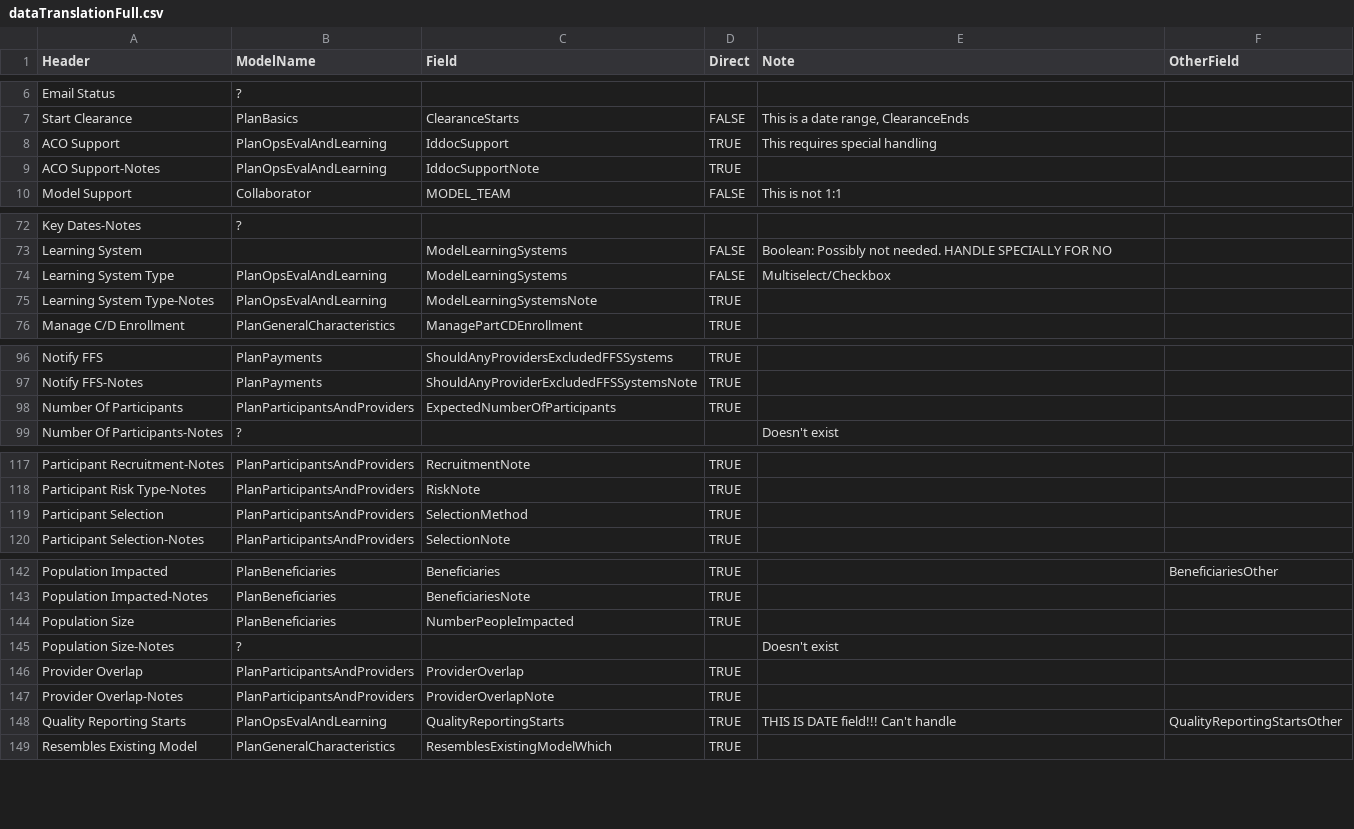
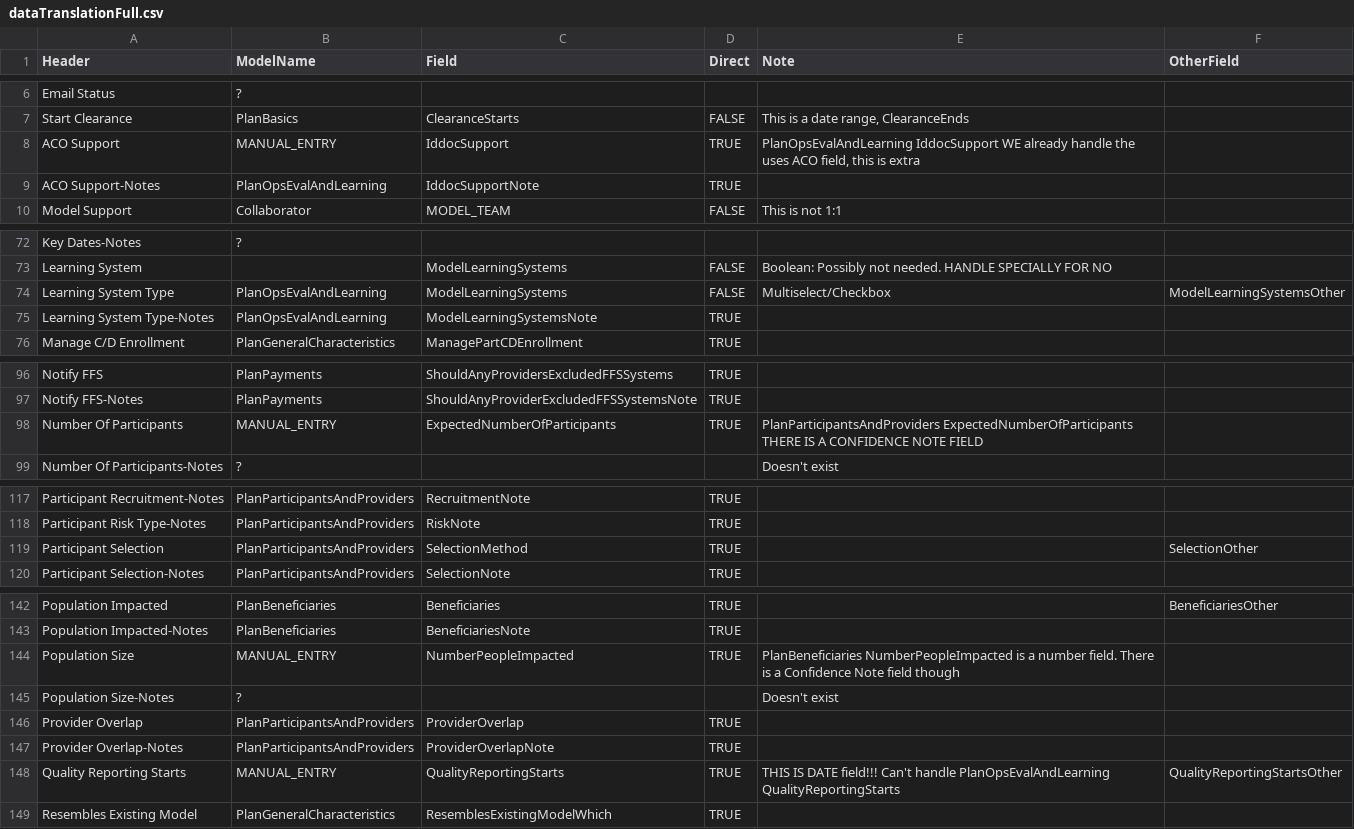
Before and after one commit to CMS-Enterprise/mint-app, a CSV file: cmd/backfill/data/dataTranslationFull.csv, drawn as a sheet; only a part is shown, gaps mark what is left out.

Commit message:
update translations

```diff
--- a/cmd/backfill/data/dataTranslationFull.csv
+++ b/cmd/backfill/data/dataTranslationFull.csv
@@ -7,3 +7,3 @@ Email Status,?,,,,
 Start Clearance,PlanBasics,ClearanceStarts,FALSE,"This is a date range, ClearanceEnds",
-ACO Support,PlanOpsEvalAndLearning,IddocSupport,TRUE,This requires special handling,
+ACO Support,MANUAL_ENTRY,IddocSupport,TRUE,"PlanOpsEvalAndLearning        IddocSupport WE already handle the uses ACO field, this is extra",
 ACO Support-Notes,PlanOpsEvalAndLearning,IddocSupportNote,TRUE,,
@@ -73,3 +73,3 @@ Key Dates-Notes,?,,,,
 Learning System,,ModelLearningSystems,FALSE,Boolean: Possibly not needed. HANDLE SPECIALLY FOR NO,
-Learning System Type,PlanOpsEvalAndLearning,ModelLearningSystems,FALSE,Multiselect/Checkbox,
+Learning System Type,PlanOpsEvalAndLearning,ModelLearningSystems,FALSE,Multiselect/Checkbox,ModelLearningSystemsOther
 Learning System Type-Notes,PlanOpsEvalAndLearning,ModelLearningSystemsNote,TRUE,,
@@ -97,3 +97,3 @@ Notify FFS,PlanPayments,ShouldAnyProvidersExcludedFFSSystems,TRUE,,
 Notify FFS-Notes,PlanPayments,ShouldAnyProviderExcludedFFSSystemsNote,TRUE,,
-Number Of Participants,PlanParticipantsAndProviders,ExpectedNumberOfParticipants,TRUE,,
+Number Of Participants,MANUAL_ENTRY,ExpectedNumberOfParticipants,TRUE,PlanParticipantsAndProviders        ExpectedNumberOfParticipants THERE IS A CONFIDENCE NOTE FIELD,
 Number Of Participants-Notes,?,,,Doesn't exist,
@@ -118,3 +118,3 @@ Participant Recruitment-Notes,PlanParticipantsAndProviders,RecruitmentNote,TRUE,
 Participant Risk Type-Notes,PlanParticipantsAndProviders,RiskNote,TRUE,,
-Participant Selection,PlanParticipantsAndProviders,SelectionMethod,TRUE,,
+Participant Selection,PlanParticipantsAndProviders,SelectionMethod,TRUE,,SelectionOther
 Participant Selection-Notes,PlanParticipantsAndProviders,SelectionNote,TRUE,,
@@ -143,3 +143,3 @@ Population Impacted,PlanBeneficiaries,Beneficiaries,TRUE,,BeneficiariesOther
 Population Impacted-Notes,PlanBeneficiaries,BeneficiariesNote,TRUE,,
-Population Size,PlanBeneficiaries,NumberPeopleImpacted,TRUE,,
+Population Size,MANUAL_ENTRY,NumberPeopleImpacted,TRUE,PlanBeneficiaries        NumberPeopleImpacted is a number field. There is a Confidence Note field though,
 Population Size-Notes,?,,,Doesn't exist,
@@ -147,3 +147,3 @@ Provider Overlap,PlanParticipantsAndProviders,ProviderOverlap,TRUE,,
 Provider Overlap-Notes,PlanParticipantsAndProviders,ProviderOverlapNote,TRUE,,
-Quality Reporting Starts,PlanOpsEvalAndLearning,QualityReportingStarts,TRUE,THIS IS DATE field!!!  Can't handle,QualityReportingStartsOther
+Quality Reporting Starts,MANUAL_ENTRY,QualityReportingStarts,TRUE,THIS IS DATE field!!!  Can't handle PlanOpsEvalAndLearning        QualityReportingStarts,QualityReportingStartsOther
 Resembles Existing Model,PlanGeneralCharacteristics,ResemblesExistingModelWhich,TRUE,,
```
Also changed, not shown: 1 other file.
